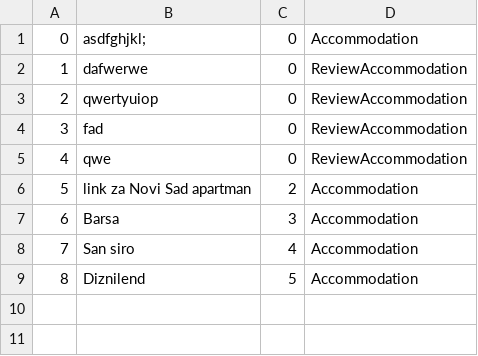
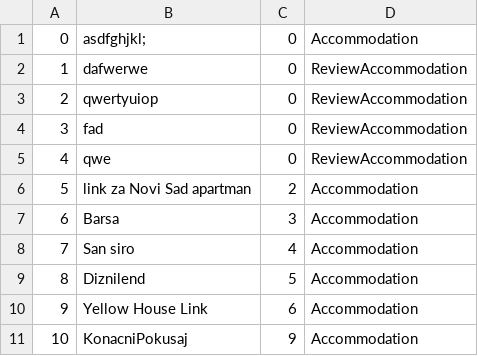
Before and after one commit to Batranovic/sims, a CSV file: WpfApp1/WpfApp1/Resources/Data/images.csv, drawn as a sheet.

```diff
--- a/WpfApp1/WpfApp1/Resources/Data/images.csv
+++ b/WpfApp1/WpfApp1/Resources/Data/images.csv
@@ -9 +9,3 @@
 8,Diznilend,5,Accommodation
+9,Yellow House Link,6,Accommodation
+10,KonacniPokusaj,9,Accommodation
```
Also changed, not shown: 13 other files.
